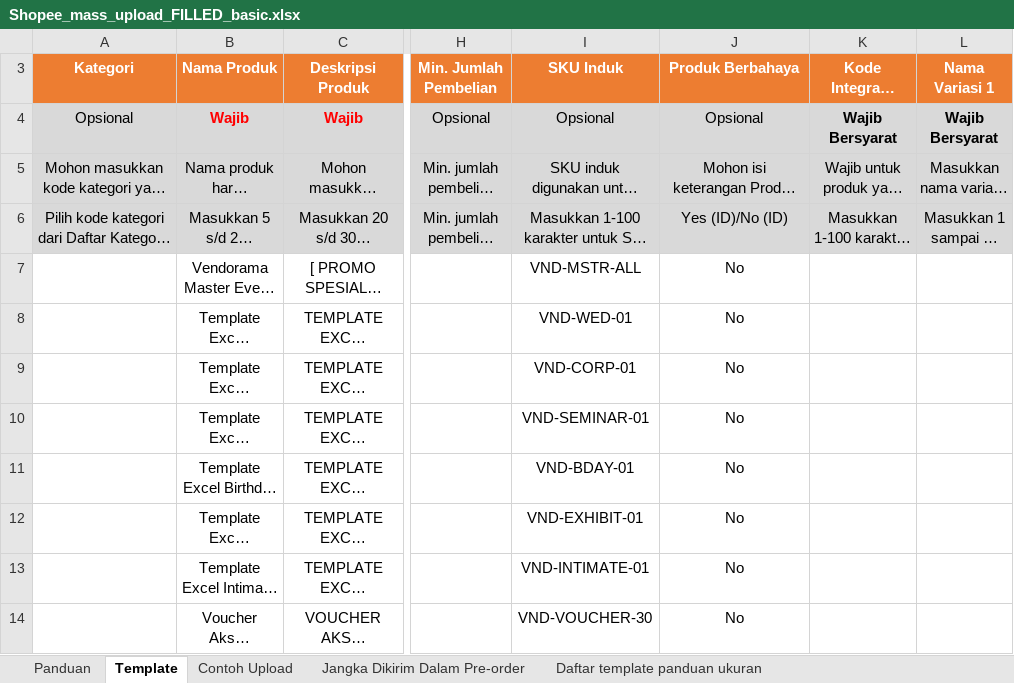
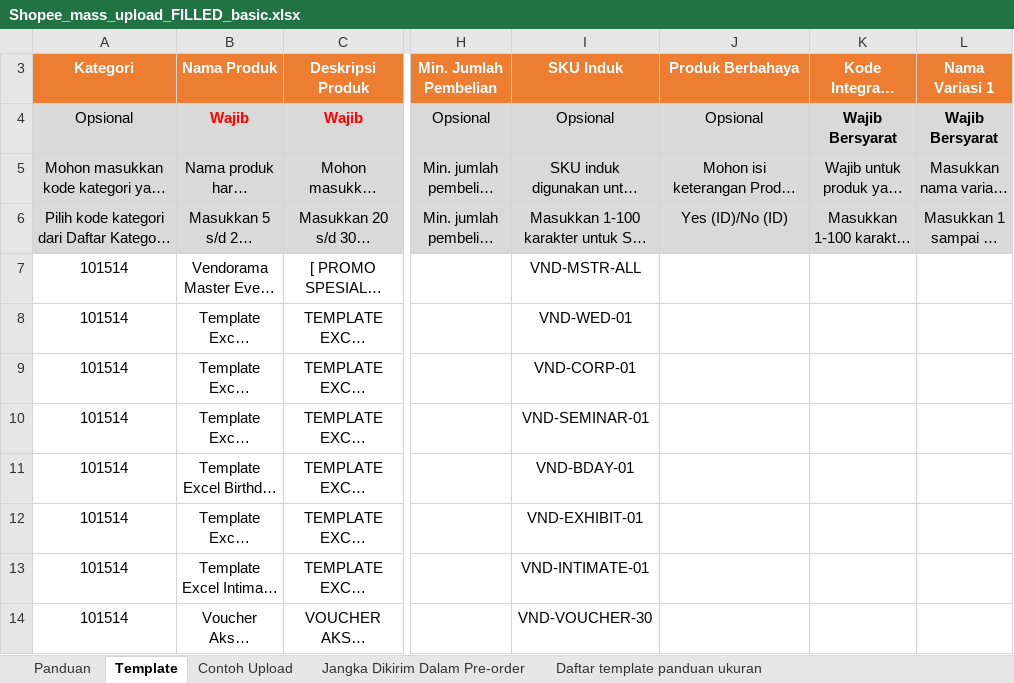
Before and after one commit to adrian-dev-art/vendoraman, an Excel workbook: docs/Shopee_mass_upload_FILLED_basic.xlsx, sheet Template, drawn as a sheet; only a part is shown, gaps mark what is left out; long unchanged cells end in …; values as stored, in another font and other column widths than the file's, no borders; the diff names each change by its address in the sheet, - before the commit and + after, or states it on an @@ line.

```diff
--- a/docs/Shopee_mass_upload_FILLED_basic.xlsx (sheet Template)
+++ b/docs/Shopee_mass_upload_FILLED_basic.xlsx (sheet Template)
-A7:A14 (Kategori): (empty)
+A7:A14 (Kategori): 101514
-J7:J14 (Produk Berbahaya): No
+J7:J14 (Produk Berbahaya): (empty)
```
Also changed, not shown: docs/Shopee_mass_upload_FILLED_category_100642.xlsx.
